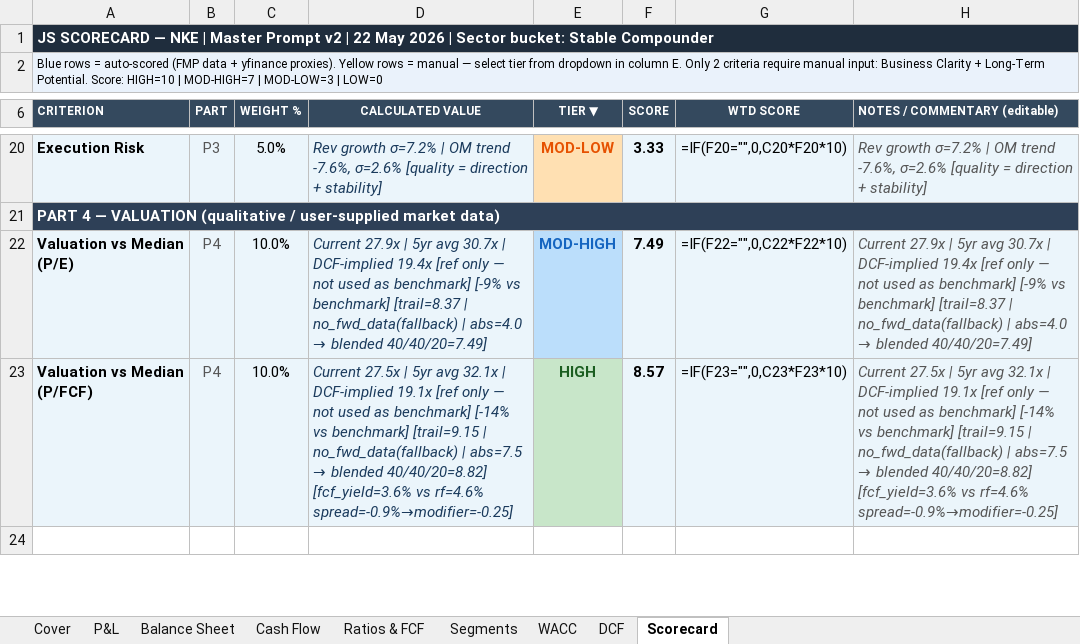
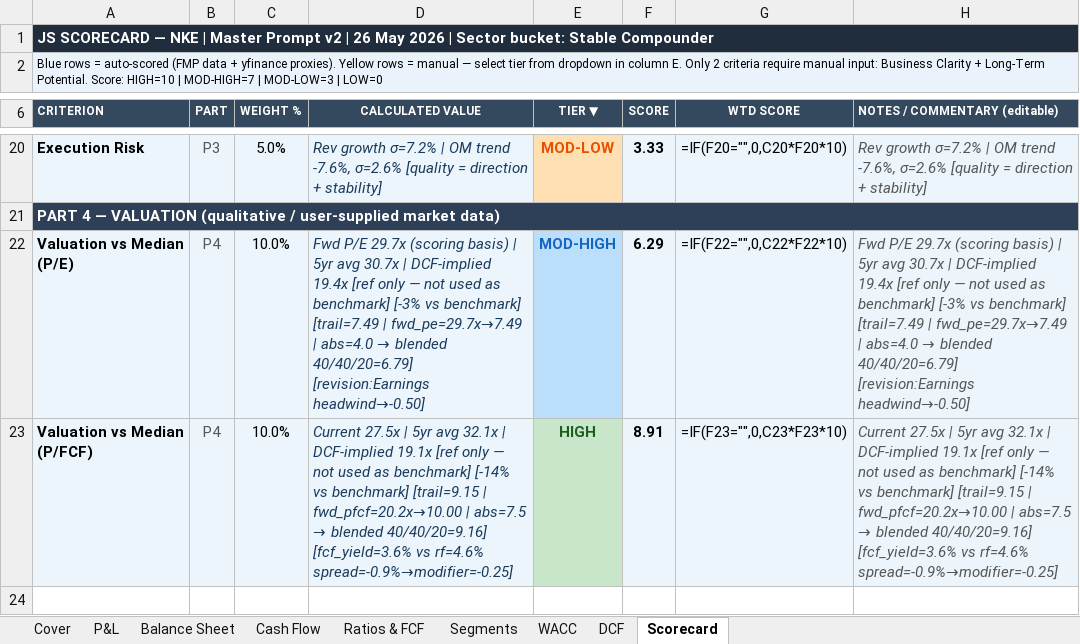
Before and after one commit to jaysang2908/Investment-Automation, an Excel workbook: static/excel/NKE_model.xlsx, sheet Scorecard, drawn as a sheet; only a part is shown, gaps mark what is left out; values as stored, in another font and other column widths than the file's, no borders; formulas without a stored value are shown as written; the diff names each change by its address in the sheet, - before the commit and + after, or states it on an @@ line.

```diff
--- a/static/excel/NKE_model.xlsx (sheet Scorecard)
+++ b/static/excel/NKE_model.xlsx (sheet Scorecard)
-A1 (CRITERION): …v2 | 22 May 2026…
+A1 (CRITERION): …v2 | 26 May 2026…
@@ D22 (CALCULATED VALUE): Current 27.9x | 5yr avg 30.7x | DCF-implied 19.4x [ref only — not used as benchmark] [-9% vs benchmark] [trail=8.37 | no_fwd_data(fallback) | abs=4.0 → blended 40/40/20=7.49] → Fwd P/E 29.7x (scoring basis) | 5yr avg 30.7x | DCF-implied 19.4x [ref only — not used as benchmark] [-3% vs benchmark] [trail=7.49 | fwd_pe=29.7x→7.49 | abs=4.0 → blended 40/40/20=6.79] [revision:Earnings headwind→-0.50] @@
-F22 (SCORE): 7.49
+F22 (SCORE): 6.29
@@ H22 (NOTES / COMMENTARY (editable)): Current 27.9x | 5yr avg 30.7x | DCF-implied 19.4x [ref only — not used as benchmark] [-9% vs benchmark] [trail=8.37 | no_fwd_data(fallback) | abs=4.0 → blended 40/40/20=7.49] → Fwd P/E 29.7x (scoring basis) | 5yr avg 30.7x | DCF-implied 19.4x [ref only — not used as benchmark] [-3% vs benchmark] [trail=7.49 | fwd_pe=29.7x→7.49 | abs=4.0 → blended 40/40/20=6.79] [revision:Earnings headwind→-0.50] @@
@@ D23 (CALCULATED VALUE): …[trail=9.15 | no_fwd_data(fallback) | abs=7.5 → blended 40/40/20=8.82] [fcf_yield=3.6% vs… → …[trail=9.15 | fwd_pfcf=20.2x→10.00 | abs=7.5 → blended 40/40/20=9.16] [fcf_yield=3.6% vs… @@
-F23 (SCORE): 8.57
+F23 (SCORE): 8.91
@@ H23 (NOTES / COMMENTARY (editable)): …[trail=9.15 | no_fwd_data(fallback) | abs=7.5 → blended 40/40/20=8.82] [fcf_yield=3.6% vs… → …[trail=9.15 | fwd_pfcf=20.2x→10.00 | abs=7.5 → blended 40/40/20=9.16] [fcf_yield=3.6% vs… @@
```
Also changed, not shown: sheet WACC, sheet DCF, static/excel/AMD_model.xlsx, static/excel/COST_model.xlsx, 7 other files.
